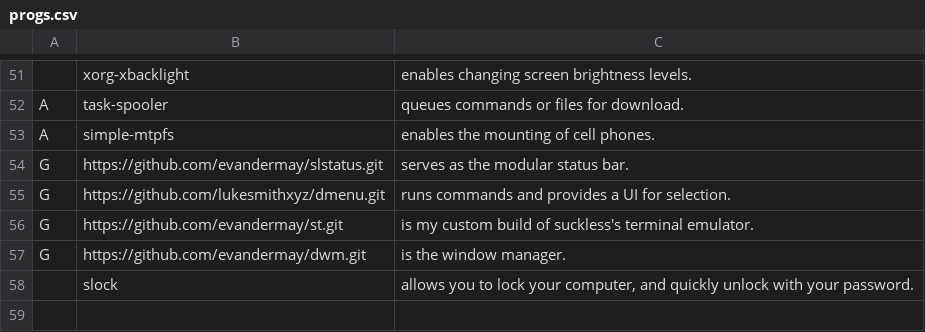
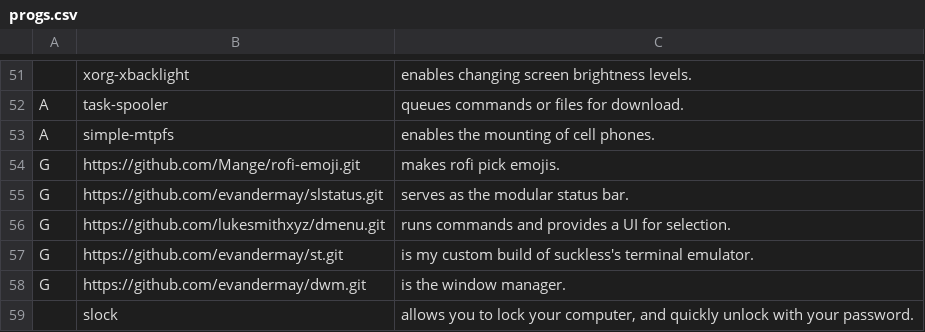
Before and after one commit to evandermay/LARBS, a CSV file: progs.csv, drawn as a sheet; only a part is shown, gaps mark what is left out.

Commit message:
Update progs.csv

```diff
--- a/progs.csv
+++ b/progs.csv
@@ -53,2 +53,3 @@ A,task-spooler,"queues commands or files for download."
 A,simple-mtpfs,"enables the mounting of cell phones."
+G,https://github.com/Mange/rofi-emoji.git,"makes rofi pick emojis."
 G,https://github.com/evandermay/slstatus.git,"serves as the modular status bar."
```
